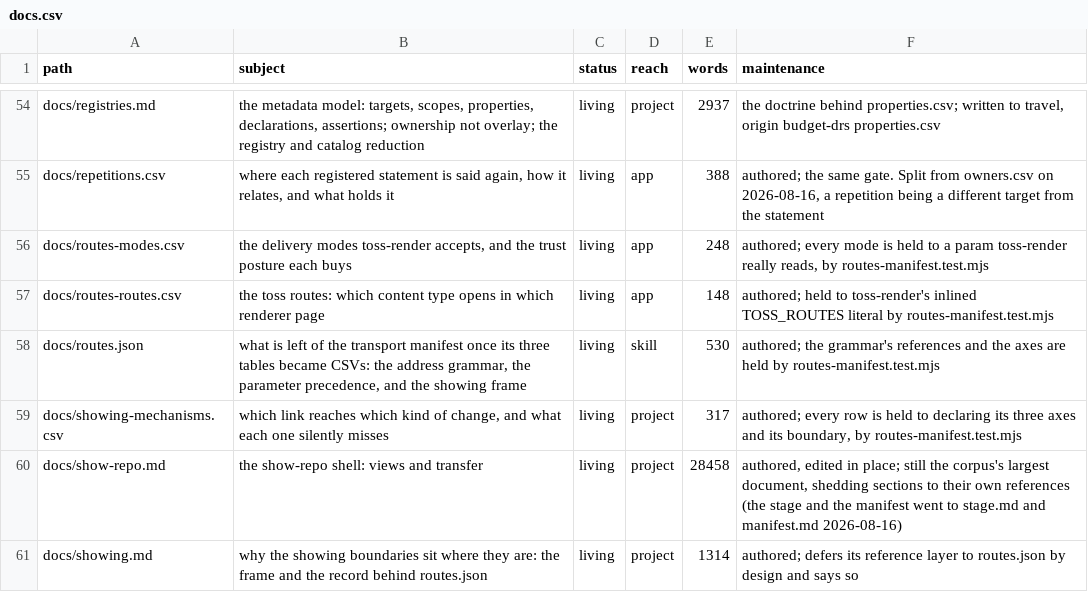
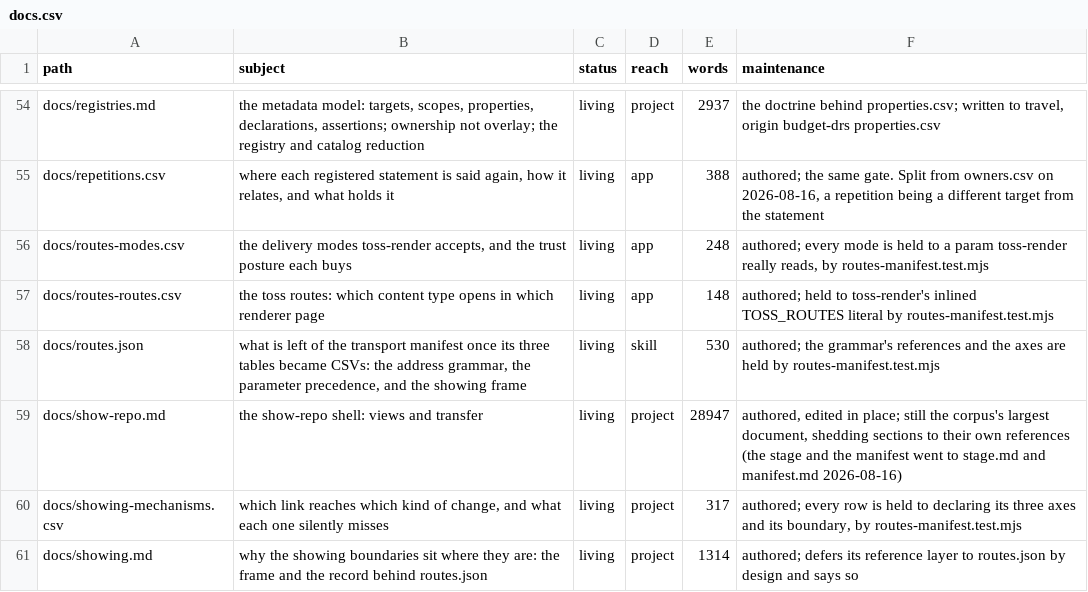
Before and after one commit to mehrlander/WebTools, a CSV file: docs/docs.csv, drawn as a sheet; only a part is shown, gaps mark what is left out; the diff covers the shown part only.

```diff
--- a/docs/docs.csv
+++ b/docs/docs.csv
@@ -58,4 +58,4 @@ docs/routes-routes.csv,the toss routes: which content type opens in which render
 docs/routes.json,"what is left of the transport manifest once its three tables became CSVs: the address grammar, the parameter precedence, and the showing frame",living,skill,530,authored; the grammar's references and the axes are held by routes-manifest.test.mjs
+docs/show-repo.md,the show-repo shell: views and transfer,living,project,28947,"authored, edited in place; still the corpus's largest document, shedding sections to their own references (the stage and the manifest went to stage.md and manifest.md 2026-08-16)"
 docs/showing-mechanisms.csv,"which link reaches which kind of change, and what each one silently misses",living,project,317,"authored; every row is held to declaring its three axes and its boundary, by routes-manifest.test.mjs"
-docs/show-repo.md,the show-repo shell: views and transfer,living,project,28458,"authored, edited in place; still the corpus's largest document, shedding sections to their own references (the stage and the manifest went to stage.md and manifest.md 2026-08-16)"
 docs/showing.md,why the showing boundaries sit where they are: the frame and the record behind routes.json,living,project,1314,authored; defers its reference layer to routes.json by design and says so
```
Also changed, not shown: 1 added row, 1 moved row and 6 edited cells elsewhere in this file, docs/harness.csv, docs/properties.csv, 15 other files.
